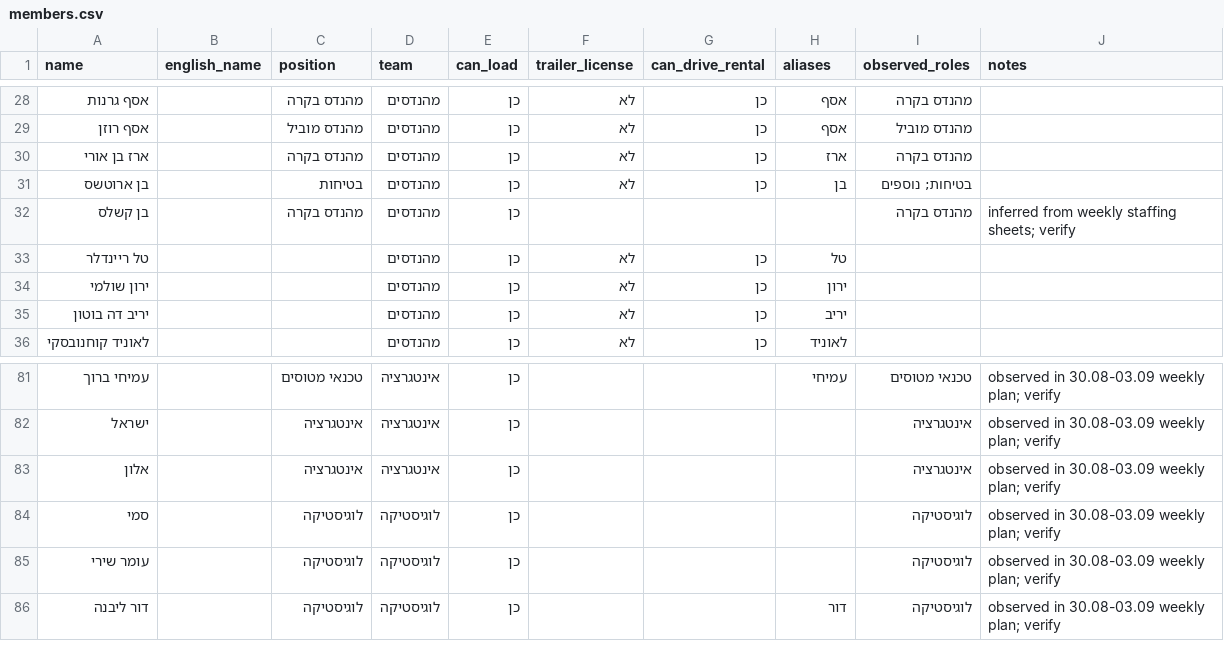
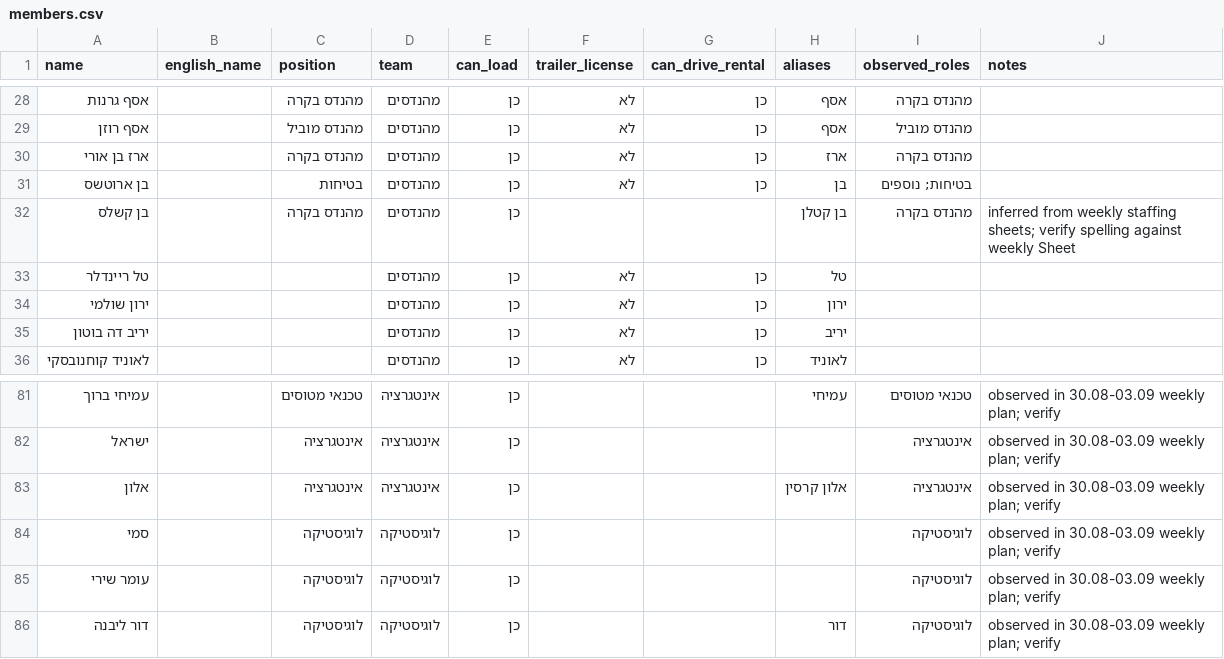
Before and after one commit to jacklewittes-commits/Codex-operations-agent, a CSV file: data/members.csv, drawn as a sheet; only a part is shown, gaps mark what is left out.

Commit message:
Refine lodging and truck planning rules
Add the Nuni room-quality preference, enforce one team person per plane-transport truck leg, and make vehicle planning start from manpower movement requirements.

```diff
--- a/data/members.csv
+++ b/data/members.csv
@@ -31,3 +31,3 @@ name,english_name,position,team,can_load,trailer_license,can_drive_rental,aliase
 בן ארוטשס,,בטיחות,מהנדסים,כן,לא,כן,בן,בטיחות; נוספים,
-בן קשלס,,מהנדס בקרה,מהנדסים,כן,,,,מהנדס בקרה,inferred from weekly staffing sheets; verify
+בן קשלס,,מהנדס בקרה,מהנדסים,כן,,,בן קטלן,מהנדס בקרה,inferred from weekly staffing sheets; verify spelling against weekly Sheet
 טל ריינדלר,,,מהנדסים,כן,לא,כן,טל,,
@@ -82,3 +82,3 @@ name,english_name,position,team,can_load,trailer_license,can_drive_rental,aliase
 ישראל,,אינטגרציה,אינטגרציה,כן,,,,אינטגרציה,observed in 30.08-03.09 weekly plan; verify
-אלון,,אינטגרציה,אינטגרציה,כן,,,,אינטגרציה,observed in 30.08-03.09 weekly plan; verify
+אלון,,אינטגרציה,אינטגרציה,כן,,,אלון קרסין,אינטגרציה,observed in 30.08-03.09 weekly plan; verify
 סמי,,לוגיסטיקה,לוגיסטיקה,כן,,,,לוגיסטיקה,observed in 30.08-03.09 weekly plan; verify
```
Also changed, not shown: 3 other files.
